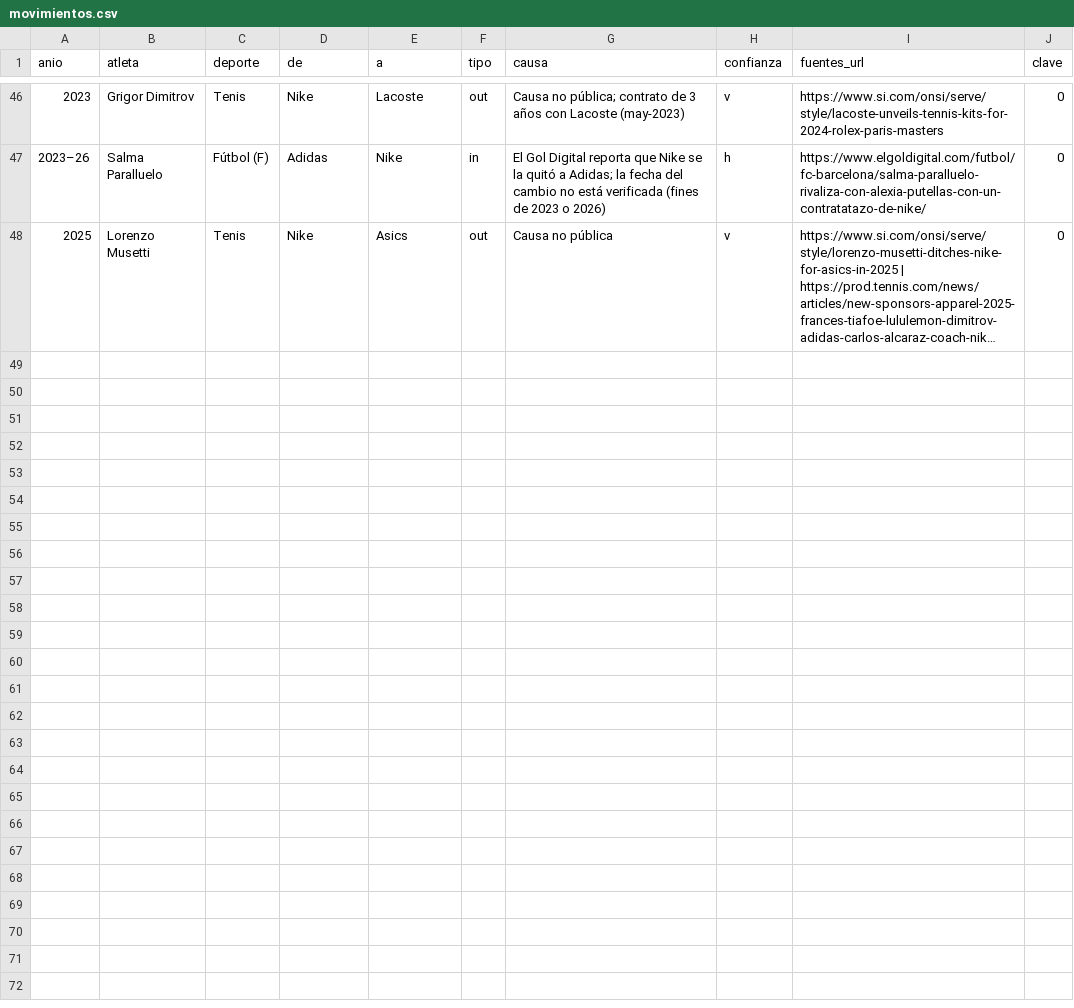
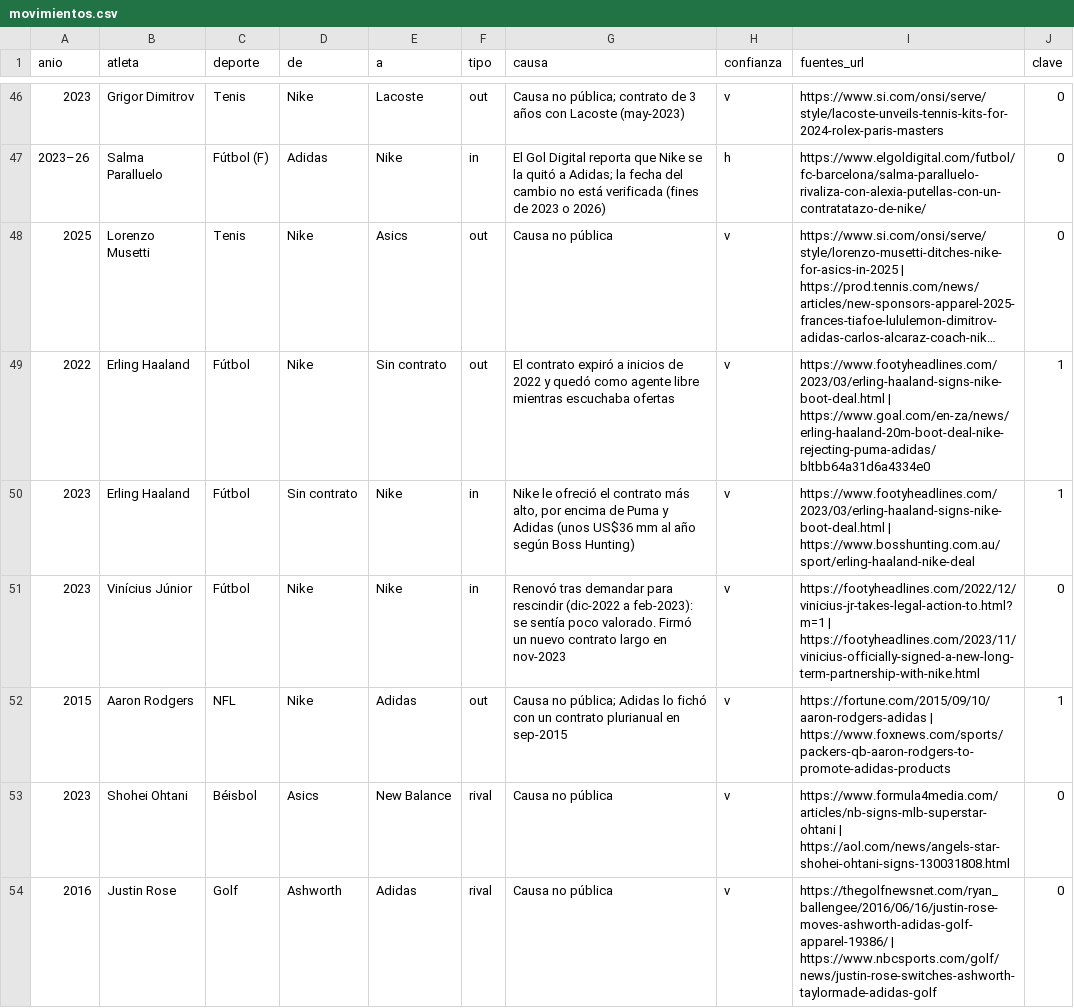
Before and after one commit to charlieeai/fiscalai, a CSV file: nike-atletas/data/movimientos.csv, drawn as a sheet; only a part is shown, gaps mark what is left out; long unchanged cells end in …; the diff covers the shown part only; the diff names each change by its address in the sheet, - before the commit and + after, or states it on an @@ line.

```diff
--- a/nike-atletas/data/movimientos.csv
+++ b/nike-atletas/data/movimientos.csv
+row 49: 2022 | Erling Haaland | Fútbol | Nike | Sin contrato | out | El contrato expiró a inicios de 2022 y quedó como agente libre mientras escuchaba ofertas | v | https://www.footyheadlines.com/2023/03/erling-haaland-signs-nike-boot-deal.html | https://www.goal.com/en-za/news/erling-haaland-20m-boot-deal-nike-rejecting-puma-adidas/bltbb64a31d6a4334e0 | 1
+row 50: 2023 | Erling Haaland | Fútbol | Sin contrato | Nike | in | Nike le ofreció el contrato más alto, por encima de Puma y Adidas (unos US$36 mm al año según Boss Hunting) | v | https://www.footyheadlines.com/2023/03/erling-haaland-signs-nike-boot-deal.html | https://www.bosshunting.com.au/sport/erling-haaland-nike-deal | 1
+row 51: 2023 | Vinícius Júnior | Fútbol | Nike | Nike | in | Renovó tras demandar para rescindir (dic-2022 a feb-2023): se sentía poco valorado. Firmó un nuevo contrato largo en nov-2023 | v | https://footyheadlines.com/2022/12/vinicius-jr-takes-legal-action-to.html?m=1 | https://footyheadlines.com/2023/11/vinicius-officially-signed-a-new-long-term-partnership-with-nike.html | 0
+row 52: 2015 | Aaron Rodgers | NFL | Nike | Adidas | out | Causa no pública; Adidas lo fichó con un contrato plurianual en sep-2015 | v | https://fortune.com/2015/09/10/aaron-rodgers-adidas | https://www.foxnews.com/sports/packers-qb-aaron-rodgers-to-promote-adidas-products | 1
+row 53: 2023 | Shohei Ohtani | Béisbol | Asics | New Balance | rival | Causa no pública | v | https://www.formula4media.com/articles/nb-signs-mlb-superstar-ohtani | https://aol.com/news/angels-star-shohei-ohtani-signs-130031808.html | 0
+row 54: 2016 | Justin Rose | Golf | Ashworth | Adidas | rival | Causa no pública | v | https://thegolfnewsnet.com/ryan_ballengee/2016/06/16/justin-rose-moves-ashworth-adidas-golf-apparel-19386/ | https://www.nbcsports.com/golf/news/justin-rose-switches-ashworth-taylormade-adidas-golf | 0
```
Also changed, not shown: 6 added rows and 14 edited cells elsewhere in this file, nike-atletas/data/deportes.csv, nike-atletas/data/marcas.csv, 12 other files.
